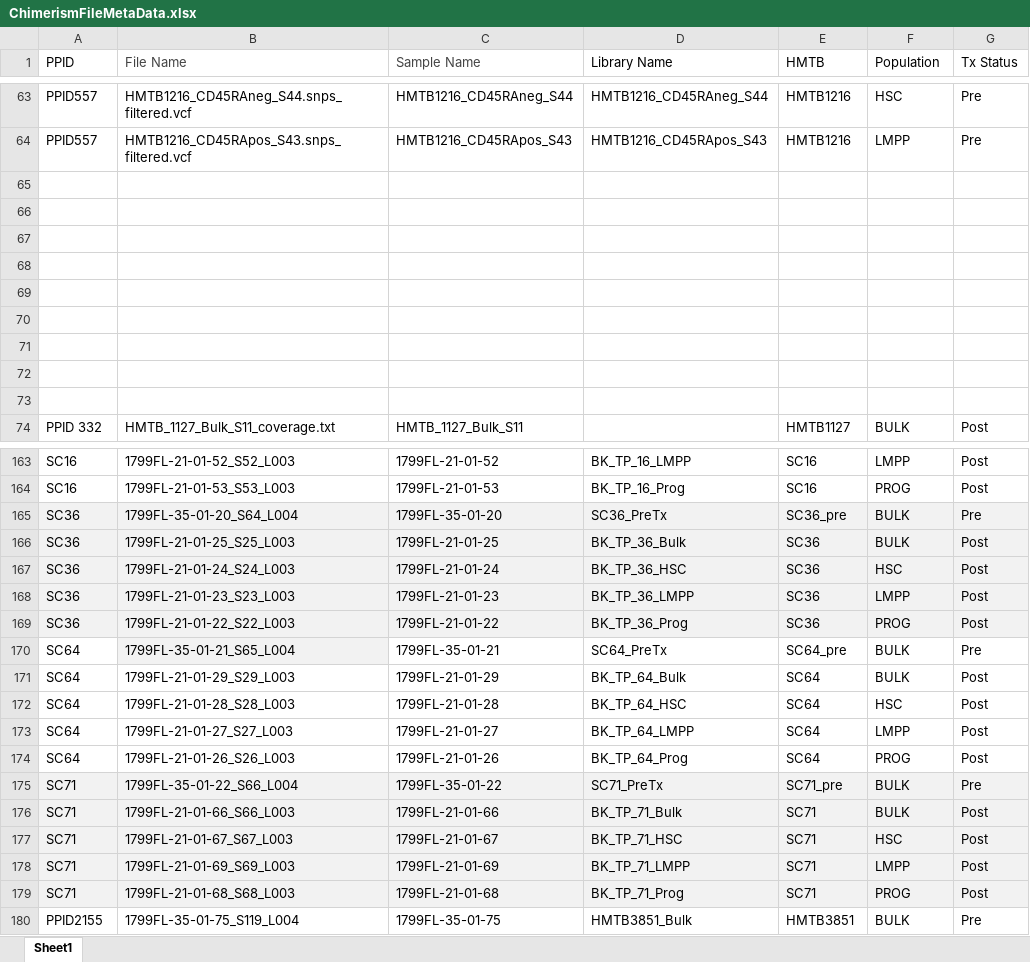
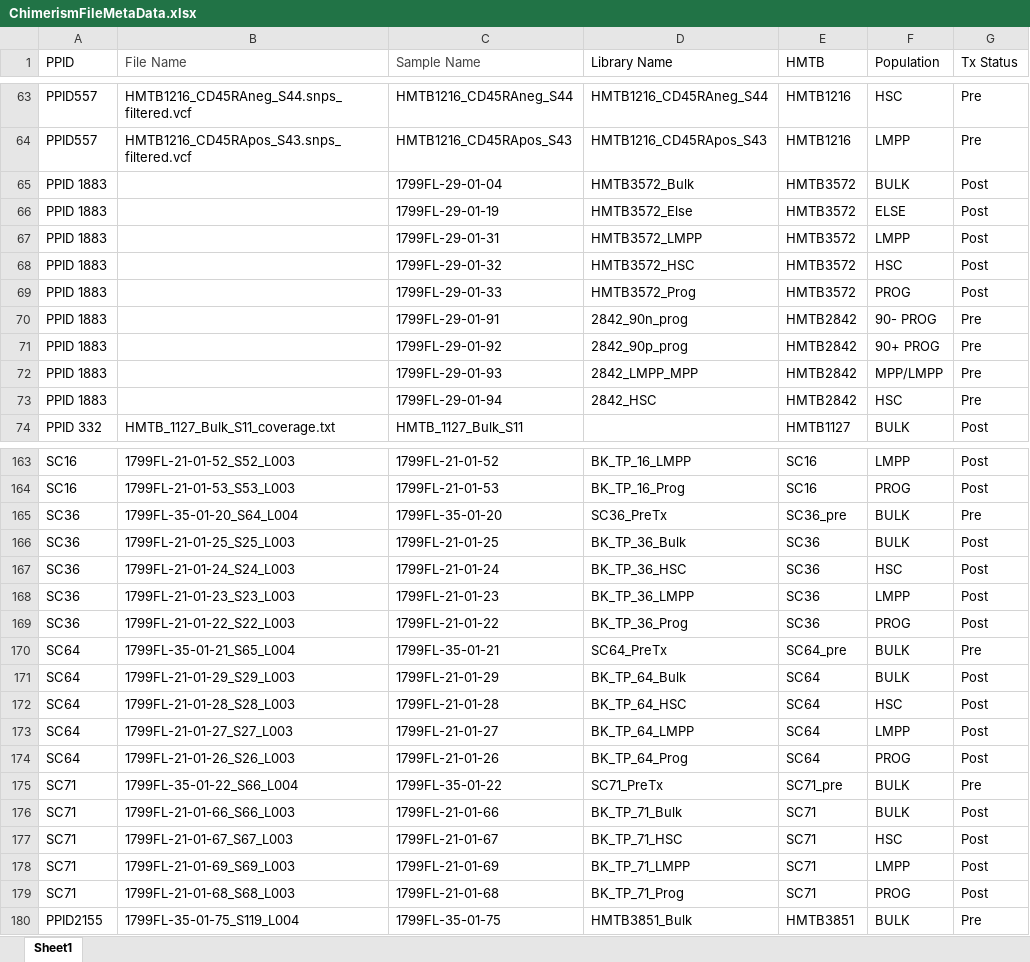
Before and after one commit to reikostachibana/chimerism_analysis, an Excel workbook: ChimerismFileMetaData.xlsx, sheet Sheet1, drawn as a sheet; only a part is shown, gaps mark what is left out; values as stored, in another font and other column widths than the file's, no borders; the diff covers the shown part only; the diff names each change by its address in the sheet, - before the commit and + after, or states it on an @@ line.

```diff
--- a/ChimerismFileMetaData.xlsx (sheet Sheet1)
+++ b/ChimerismFileMetaData.xlsx (sheet Sheet1)
-row 65: (empty)
+row 65: PPID 1883 |  | 1799FL-29-01-04 | HMTB3572_Bulk | HMTB3572 | BULK | Post
-row 66: (empty)
+row 66: PPID 1883 |  | 1799FL-29-01-19 | HMTB3572_Else | HMTB3572 | ELSE | Post
-row 67: (empty)
+row 67: PPID 1883 |  | 1799FL-29-01-31 | HMTB3572_LMPP | HMTB3572 | LMPP | Post
-row 68: (empty)
+row 68: PPID 1883 |  | 1799FL-29-01-32 | HMTB3572_HSC | HMTB3572 | HSC | Post
-row 69: (empty)
+row 69: PPID 1883 |  | 1799FL-29-01-33 | HMTB3572_Prog | HMTB3572 | PROG | Post
-row 70: (empty)
+row 70: PPID 1883 |  | 1799FL-29-01-91 | 2842_90n_prog | HMTB2842 | 90- PROG | Pre
-row 71: (empty)
+row 71: PPID 1883 |  | 1799FL-29-01-92 | 2842_90p_prog | HMTB2842 | 90+ PROG | Pre
-row 72: (empty)
+row 72: PPID 1883 |  | 1799FL-29-01-93 | 2842_LMPP_MPP | HMTB2842 | MPP/LMPP | Pre
-row 73: (empty)
+row 73: PPID 1883 |  | 1799FL-29-01-94 | 2842_HSC | HMTB2842 | HSC | Pre
-A165:G169 fill: #F2F2F2
+A165:G169 fill: none
-B170 fill: #F2F2F2
+B170 fill: none
-A175:G179 fill: #F2F2F2
+A175:G179 fill: none
```
Also changed, not shown: 32 edited cells and cell formats elsewhere in this sheet, 54 other files.
